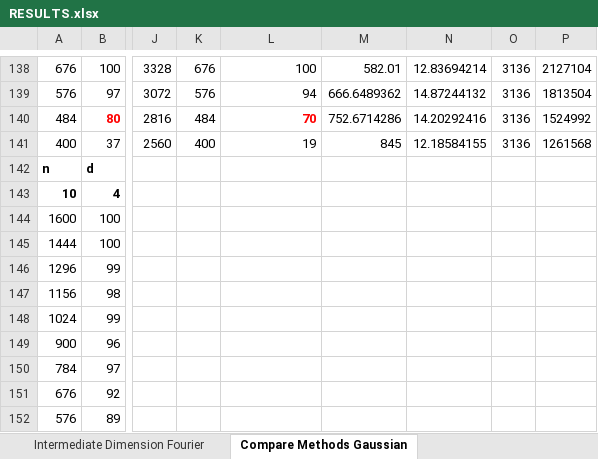
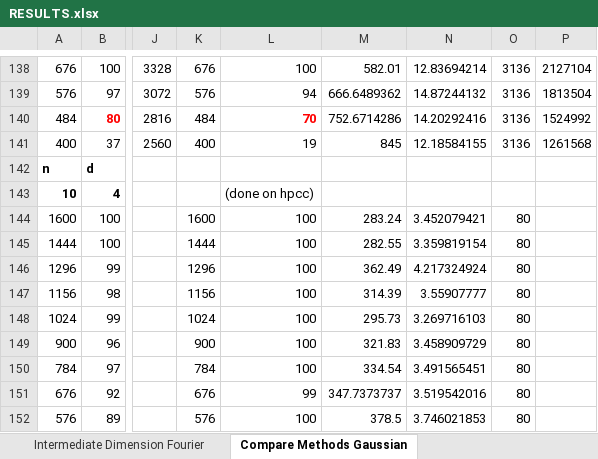
Before and after one commit to MichaelPerlmutter/ModewiseTRIP, an Excel workbook: RESULTS.xlsx, sheet Compare Methods Gaussian, drawn as a sheet; only a part is shown, gaps mark what is left out; values as stored, in another font and other column widths than the file's, no borders; the diff covers the shown part only; the diff names each change by its address in the sheet, - before the commit and + after, or states it on an @@ line.

```diff
--- a/RESULTS.xlsx (sheet Compare Methods Gaussian)
+++ b/RESULTS.xlsx (sheet Compare Methods Gaussian)
-L143: (empty)
+L143: (done on hpcc)
-K144: (empty)
+K144: 1600
-L144:L150: (empty)
+L144:L150: 100
-M144: (empty)
+M144: 283.24
-N144: (empty)
+N144: 3.452079421
-O144:O152: (empty)
+O144:O152: 80
-K145: (empty)
+K145: 1444
-M145: (empty)
+M145: 282.55
-N145: (empty)
+N145: 3.359819154
-K146: (empty)
+K146: 1296
-M146: (empty)
+M146: 362.49
-N146: (empty)
+N146: 4.217324924
-K147: (empty)
+K147: 1156
-M147: (empty)
+M147: 314.39
-N147: (empty)
+N147: 3.55907777
-K148: (empty)
+K148: 1024
-M148: (empty)
+M148: 295.73
-N148: (empty)
+N148: 3.269716103
-K149: (empty)
+K149: 900
-M149: (empty)
+M149: 321.83
-N149: (empty)
+N149: 3.458909729
-K150: (empty)
+K150: 784
-M150: (empty)
+M150: 334.54
-N150: (empty)
+N150: 3.491565451
-K151: (empty)
+K151: 676
-L151: (empty)
+L151: 99
-M151: (empty)
+M151: 347.7373737
-N151: (empty)
+N151: 3.519542016
-K152: (empty)
+K152: 576
-L152: (empty)
+L152: 100
-M152: (empty)
+M152: 378.5
-N152: (empty)
+N152: 3.746021853
```
Also changed, not shown: 3 added rows and 56 edited cells elsewhere in this sheet, sheet Compare Methods Fourier, ResultsHPCC.xlsx, 2 other files.
